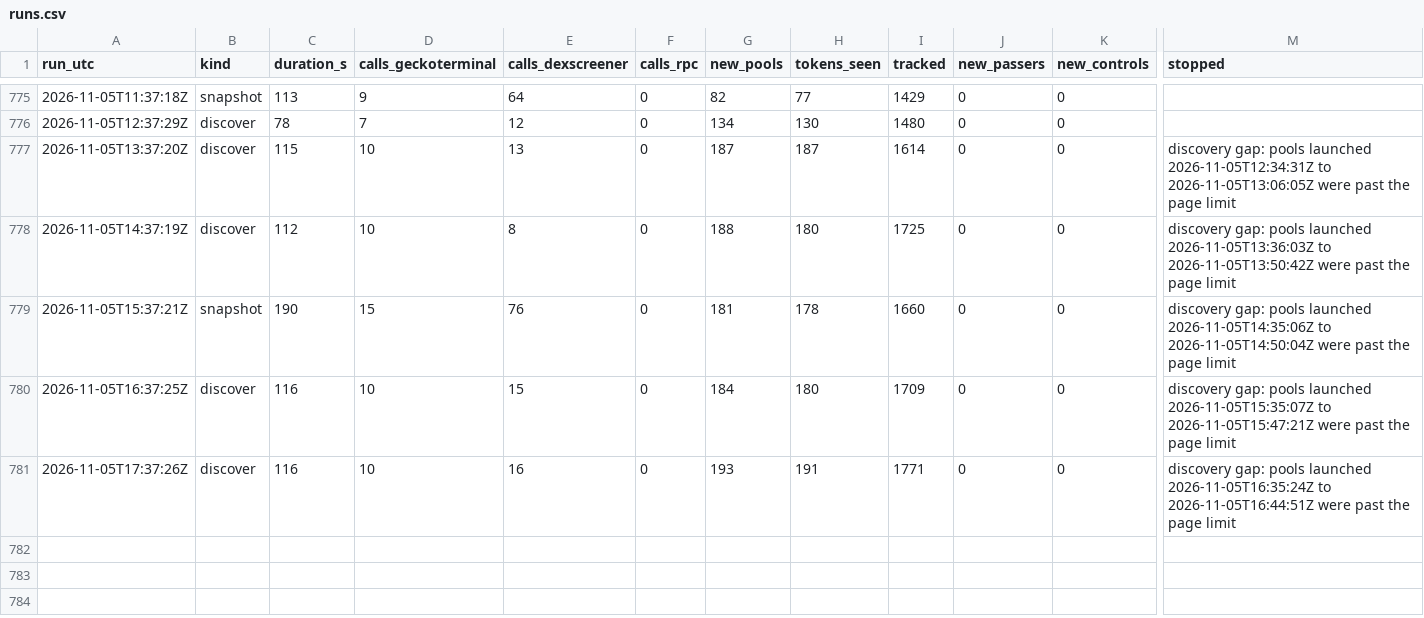
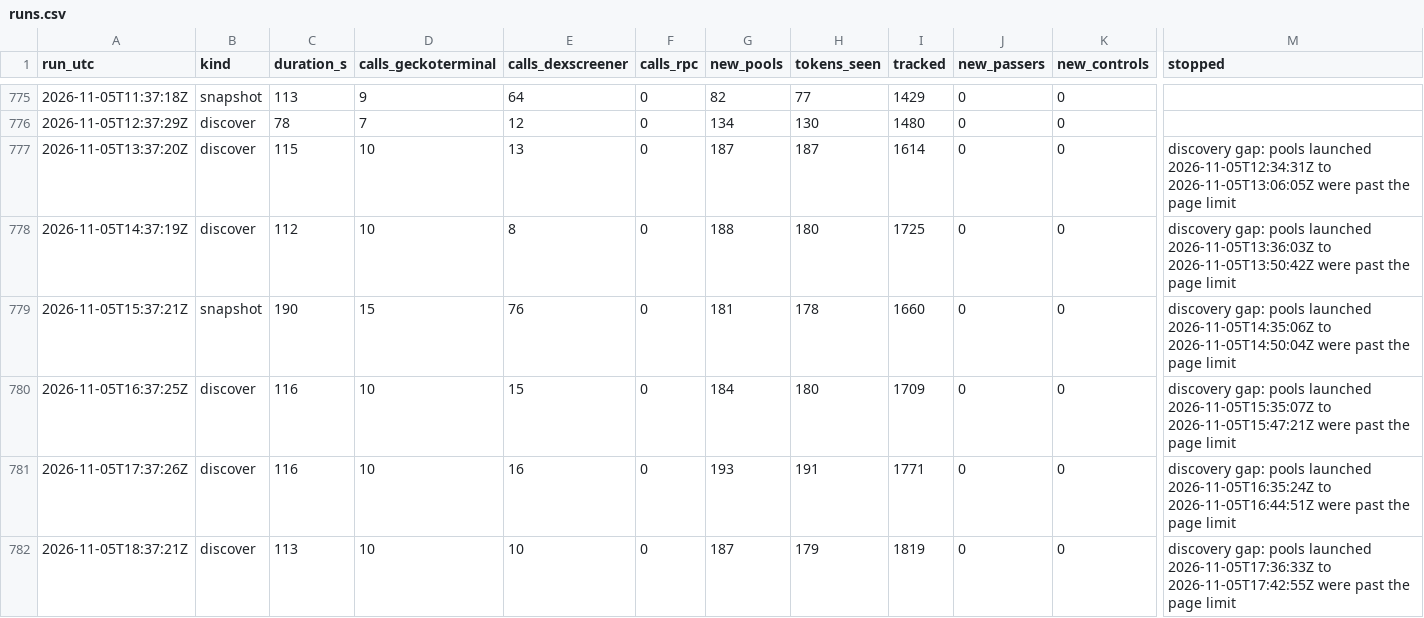
Before and after one commit to battlemaster69/Cockpit, a CSV file: rhc_recorder/data/runs.csv, drawn as a sheet; only a part is shown, gaps mark what is left out; rows hold the shown columns only; the diff names each change by its address in the sheet, - before the commit and + after, or states it on an @@ line.

```diff
--- a/rhc_recorder/data/runs.csv
+++ b/rhc_recorder/data/runs.csv
+row 782: 2026-11-05T18:37:21Z | discover | 113 | 10 | 10 | 0 | 187 | 179 | 1819 | 0 | 0 | discovery gap: pools launched 2026-11-05T17:36:33Z to 2026-11-05T17:42:55Z were past the page limit
```
Also changed, not shown: 3 other files.
